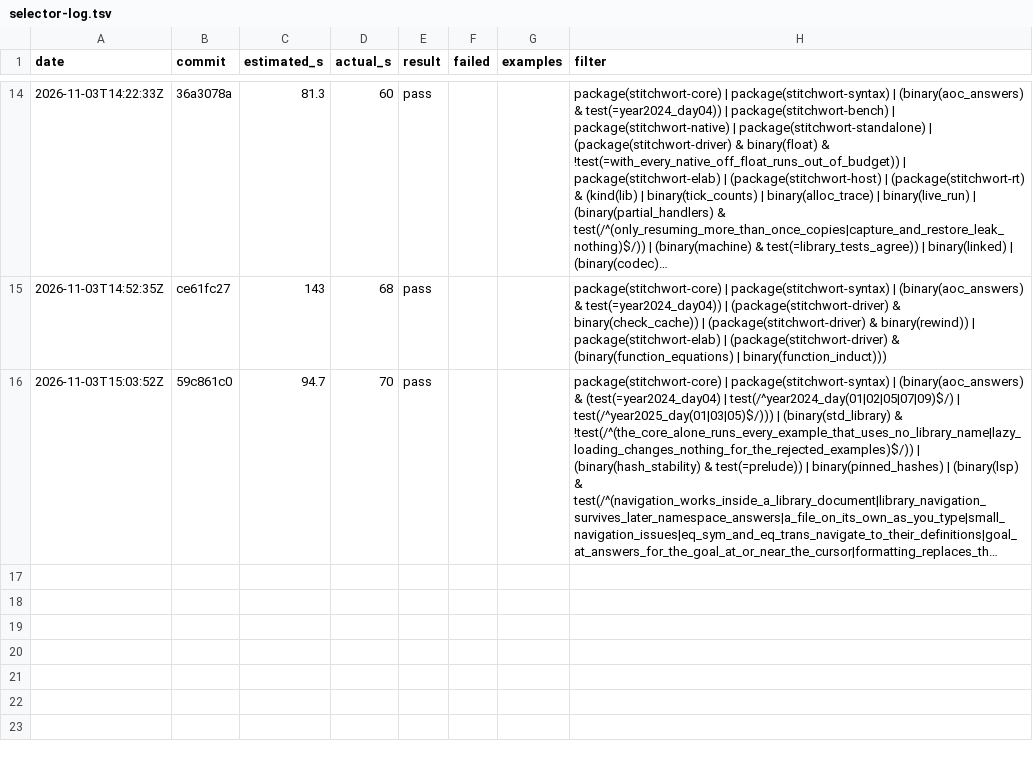
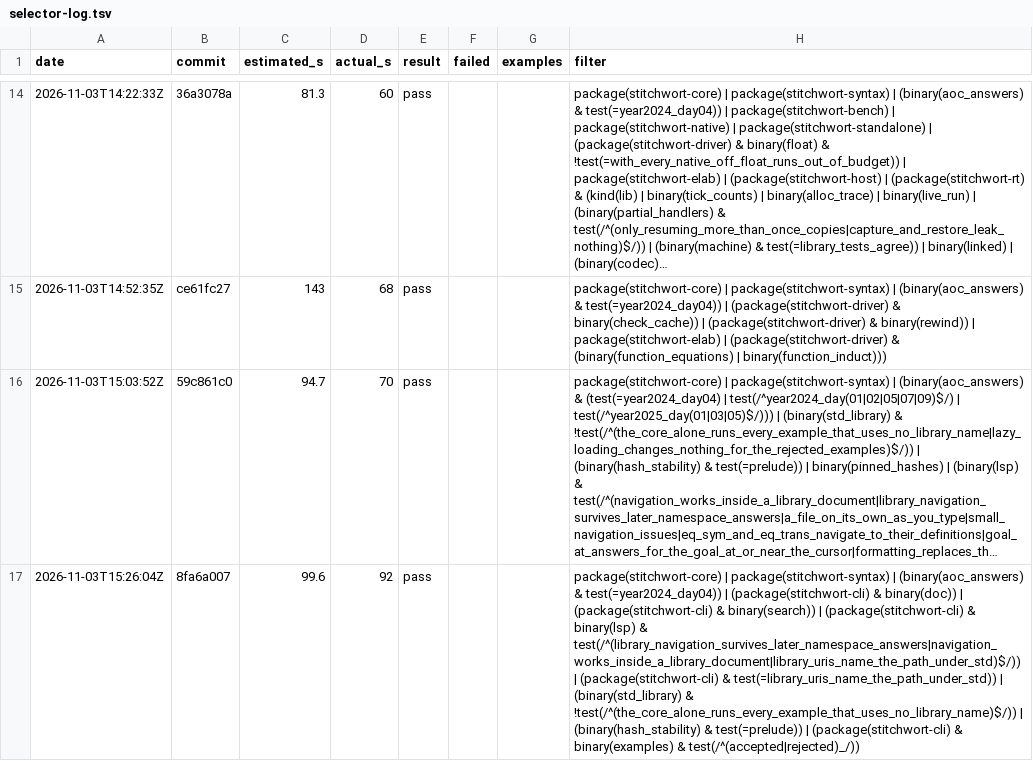
Before and after one commit to mdr/stitchwort, a TSV file: dev/selector-log.tsv, drawn as a sheet; only a part is shown, gaps mark what is left out; long unchanged cells end in …; the diff names each change by its address in the sheet, - before the commit and + after, or states it on an @@ line.

```diff
--- a/dev/selector-log.tsv
+++ b/dev/selector-log.tsv
+row 17: 2026-11-03T15:26:04Z | 8fa6a007 | 99.6 | 92 | pass |  |  | package(stitchwort-core) | package(stitchwort-syntax) | (binary(aoc_answers) & test(=year2024_day04)) | (package(stitchwort-cli) & binary(doc)) | (package(stitchwort-cli) & binary(search)) | (package(stitchwort-cli) & binary(lsp) & test(/^(library_navigation_survives_later_namespace_answers|navigation_works_inside_a_library_document|library_uris_name_the_path_under_std)$/)) | (package(stitchwort-cli) & test(=library_uris_name_the_path_under_std)) | (binary(std_library) & !test(/^(the_core_alone_runs_every_example_that_uses_no_library_name)$/)) | (binary(hash_stability) & test(=prelude)) | (package(stitchwort-cli) & binary(examples) & test(/^(accepted|rejected)_/))
```
Also changed, not shown: 1 other file.
